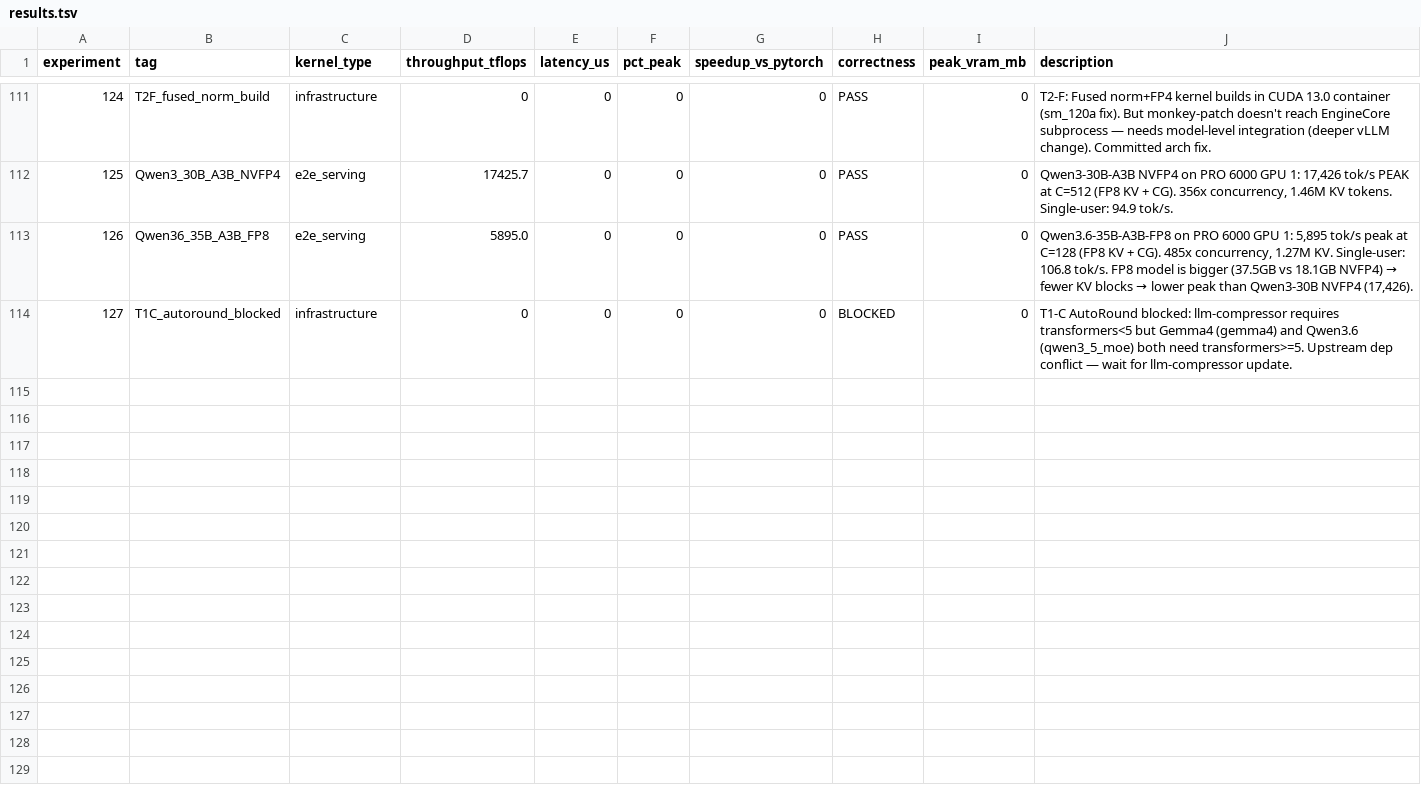
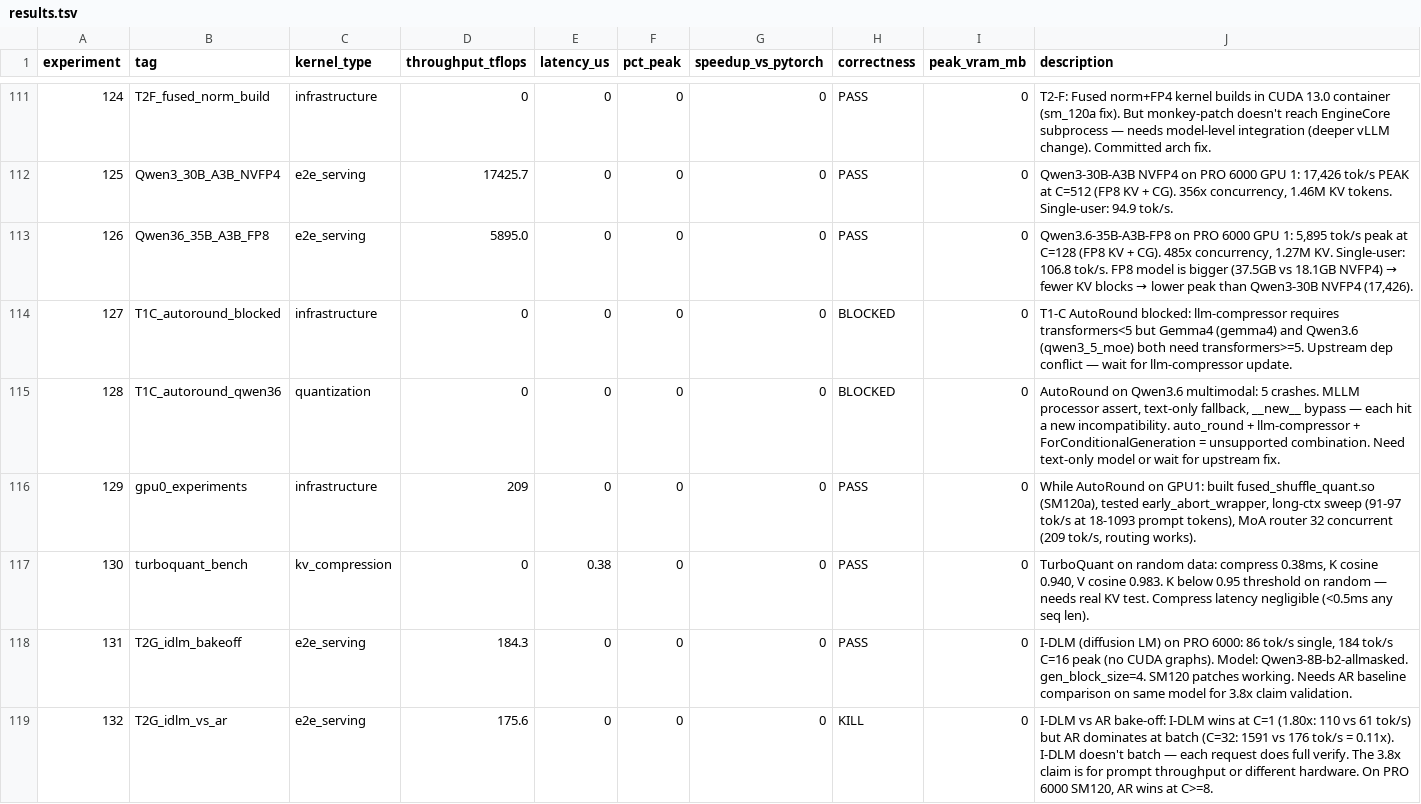
Before and after one commit to Cklaus1/autokernel5090, a TSV file: results.tsv, drawn as a sheet; only a part is shown, gaps mark what is left out.

```diff
--- a/results.tsv
+++ b/results.tsv
@@ -114 +114,6 @@ experiment	tag	kernel_type	throughput_tflops	latency_us	pct_peak	speedup_vs_pyto
 127	T1C_autoround_blocked	infrastructure	0	0	0	0	BLOCKED	0	T1-C AutoRound blocked: llm-compressor requires transformers<5 but Gemma4 (gemma4) and Qwen3.6 (qwen3_5_moe) both need transformers>=5. Upstream dep conflict — wait for llm-compressor update.
+128	T1C_autoround_qwen36	quantization	0	0	0	0	BLOCKED	0	AutoRound on Qwen3.6 multimodal: 5 crashes. MLLM processor assert, text-only fallback, __new__ bypass — each hit a new incompatibility. auto_round + llm-compressor + ForConditionalGeneration = unsupported combination. Need text-only model or wait for upstream fix.
+129	gpu0_experiments	infrastructure	209	0	0	0	PASS	0	While AutoRound on GPU1: built fused_shuffle_quant.so (SM120a), tested early_abort_wrapper, long-ctx sweep (91-97 tok/s at 18-1093 prompt tokens), MoA router 32 concurrent (209 tok/s, routing works).
+130	turboquant_bench	kv_compression	0	0.38	0	0	PASS	0	TurboQuant on random data: compress 0.38ms, K cosine 0.940, V cosine 0.983. K below 0.95 threshold on random — needs real KV test. Compress latency negligible (<0.5ms any seq len).
+131	T2G_idlm_bakeoff	e2e_serving	184.3	0	0	0	PASS	0	I-DLM (diffusion LM) on PRO 6000: 86 tok/s single, 184 tok/s C=16 peak (no CUDA graphs). Model: Qwen3-8B-b2-allmasked. gen_block_size=4. SM120 patches working. Needs AR baseline comparison on same model for 3.8x claim validation.
+132	T2G_idlm_vs_ar	e2e_serving	175.6	0	0	0	KILL	0	I-DLM vs AR bake-off: I-DLM wins at C=1 (1.80x: 110 vs 61 tok/s) but AR dominates at batch (C=32: 1591 vs 176 tok/s = 0.11x). I-DLM doesn't batch — each request does full verify. The 3.8x claim is for prompt throughput or different hardware. On PRO 6000 SM120, AR wins at C>=8.
```
